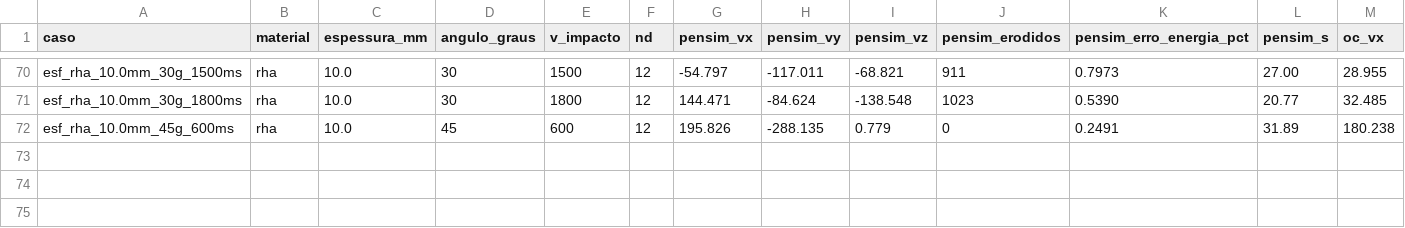
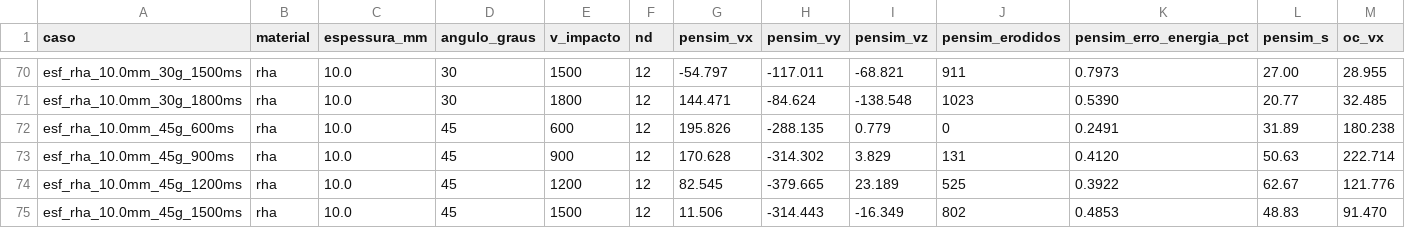
Before and after one commit to Khryzantema/pensim, a CSV file: calib/ref/esfera_chapa.csv, drawn as a sheet; only a part is shown, gaps mark what is left out; rows hold the shown columns only; the diff names each change by its address in the sheet, - before the commit and + after, or states it on an @@ line.

```diff
--- a/calib/ref/esfera_chapa.csv
+++ b/calib/ref/esfera_chapa.csv
+row 73: esf_rha_10.0mm_45g_900ms | rha | 10.0 | 45 | 900 | 12 | 170.628 | -314.302 | 3.829 | 131 | 0.4120 | 50.63 | 222.714
+row 74: esf_rha_10.0mm_45g_1200ms | rha | 10.0 | 45 | 1200 | 12 | 82.545 | -379.665 | 23.189 | 525 | 0.3922 | 62.67 | 121.776
+row 75: esf_rha_10.0mm_45g_1500ms | rha | 10.0 | 45 | 1500 | 12 | 11.506 | -314.443 | -16.349 | 802 | 0.4853 | 48.83 | 91.470
```
Also changed, not shown: 5 other files.
